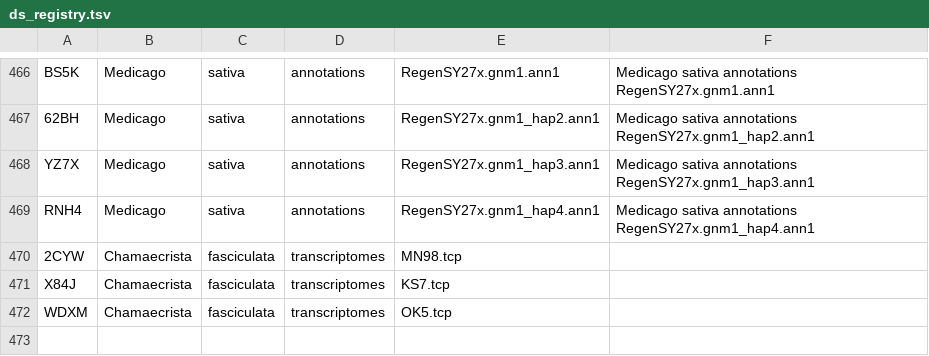
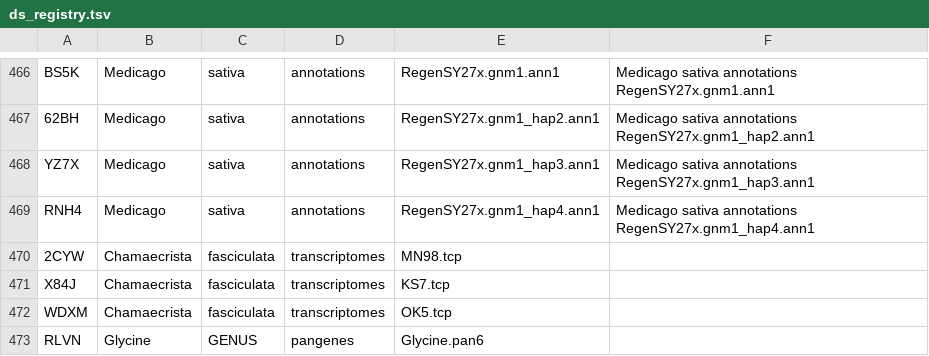
Before and after one commit to legumeinfo/datastore-registry, a TSV file: ds_registry.tsv, drawn as a sheet; only a part is shown, gaps mark what is left out; the diff names each change by its address in the sheet, - before the commit and + after, or states it on an @@ line.

Commit message:
Register Glycine.pan6

```diff
--- a/ds_registry.tsv
+++ b/ds_registry.tsv
+row 473: RLVN | Glycine | GENUS | pangenes | Glycine.pan6
```
